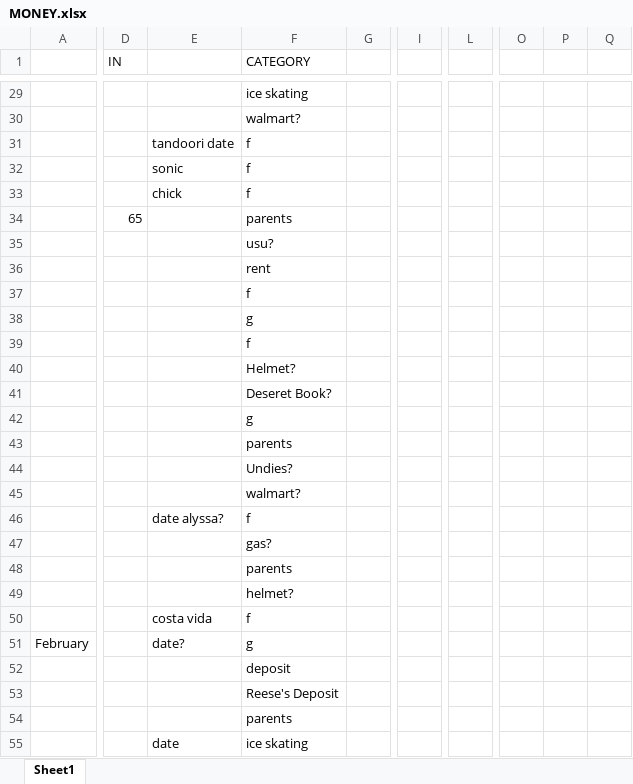
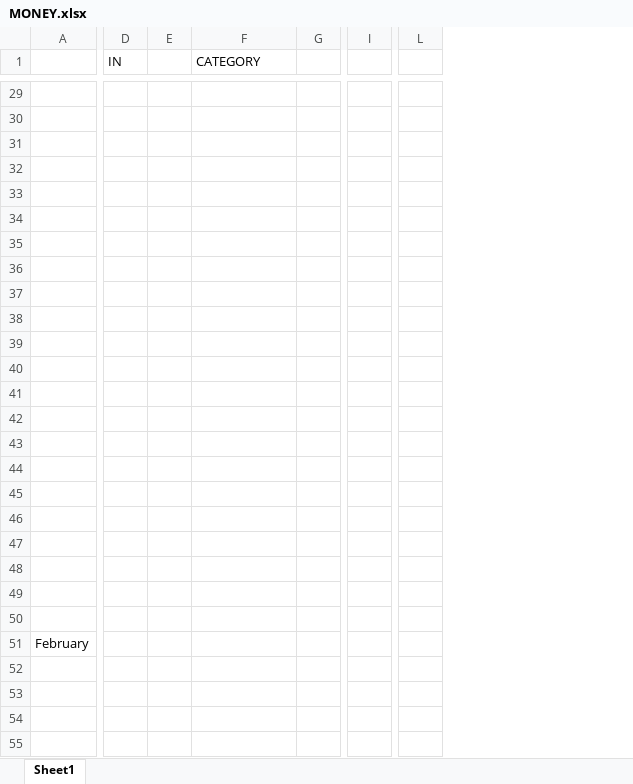
Before and after one commit to Big-Wisdom1996/Money, an Excel workbook: MONEY.xlsx, sheet Sheet1, drawn as a sheet; only a part is shown, gaps mark what is left out; values as stored, in another font and other column widths than the file's, no borders; removed rows and columns are numbered as before the commit, all else as after; the diff covers the shown part only; the diff names each change by its address in the sheet, - before the commit and + after, or states it on an @@ line.

```diff
--- a/MONEY.xlsx (sheet Sheet1)
+++ b/MONEY.xlsx (sheet Sheet1)
-column E, rows 31-55: tandoori date | sonic | chick |  |  |  |  |  |  |  |  |  |  |  |  | date alyssa? |  |  |  | costa vida | date? |  |  |  | date
+column E, empty
-column G, empty
+column G, empty
-column I, empty
+column I, empty
-column L, empty
+column L, empty
-column O, empty
-column P, empty
-column Q, empty
-F29 (CATEGORY): ice skating
+F29 (CATEGORY): (empty)
-F30 (CATEGORY): walmart?
+F30 (CATEGORY): (empty)
-F31:F33 (CATEGORY): f
+F31:F33 (CATEGORY): (empty)
-D34 (IN): 65
+D34 (IN): (empty)
-F34 (CATEGORY): parents
+F34 (CATEGORY): (empty)
-F35 (CATEGORY): usu?
+F35 (CATEGORY): (empty)
-F36 (CATEGORY): rent
+F36 (CATEGORY): (empty)
-F37 (CATEGORY): f
+F37 (CATEGORY): (empty)
-F38 (CATEGORY): g
+F38 (CATEGORY): (empty)
-F39 (CATEGORY): f
+F39 (CATEGORY): (empty)
-F40 (CATEGORY): Helmet?
+F40 (CATEGORY): (empty)
-F41 (CATEGORY): Deseret Book?
+F41 (CATEGORY): (empty)
-F42 (CATEGORY): g
+F42 (CATEGORY): (empty)
-F43 (CATEGORY): parents
+F43 (CATEGORY): (empty)
-F44 (CATEGORY): Undies?
+F44 (CATEGORY): (empty)
-F45 (CATEGORY): walmart?
+F45 (CATEGORY): (empty)
-F46 (CATEGORY): f
+F46 (CATEGORY): (empty)
-F47 (CATEGORY): gas?
+F47 (CATEGORY): (empty)
-F48 (CATEGORY): parents
+F48 (CATEGORY): (empty)
-F49 (CATEGORY): helmet?
+F49 (CATEGORY): (empty)
-F50 (CATEGORY): f
+F50 (CATEGORY): (empty)
-F51 (CATEGORY): g
+F51 (CATEGORY): (empty)
-F52 (CATEGORY): deposit
+F52 (CATEGORY): (empty)
-F53 (CATEGORY): Reese's Deposit
+F53 (CATEGORY): (empty)
-F54 (CATEGORY): parents
+F54 (CATEGORY): (empty)
-F55 (CATEGORY): ice skating
+F55 (CATEGORY): (empty)
```
Also changed, not shown: 132 added rows and 102 edited cells elsewhere in this sheet, formulas that keep their value, 1 other file.
